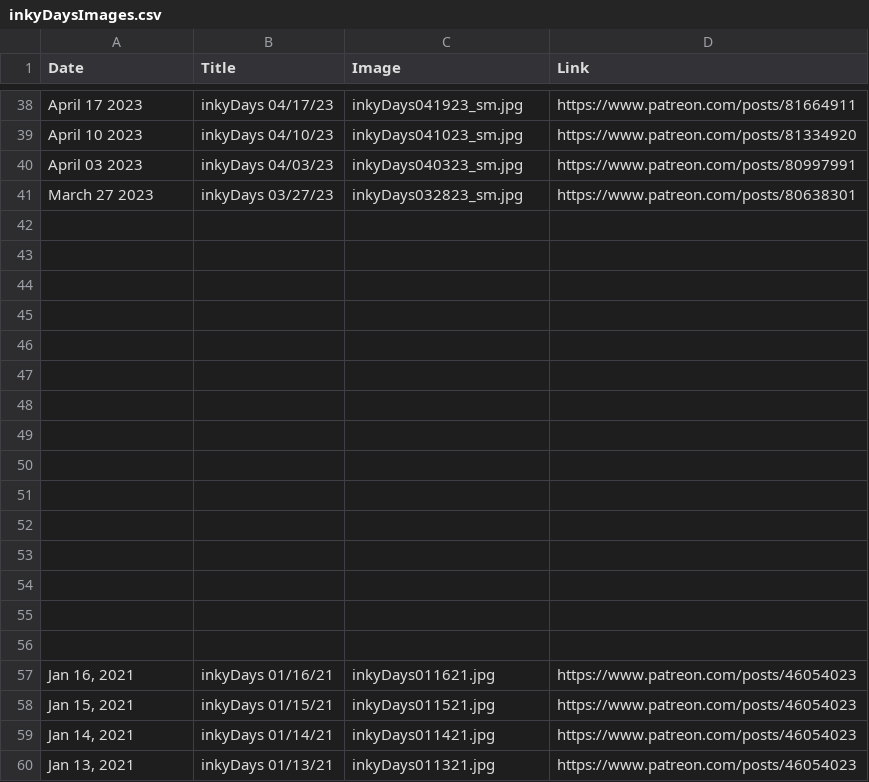
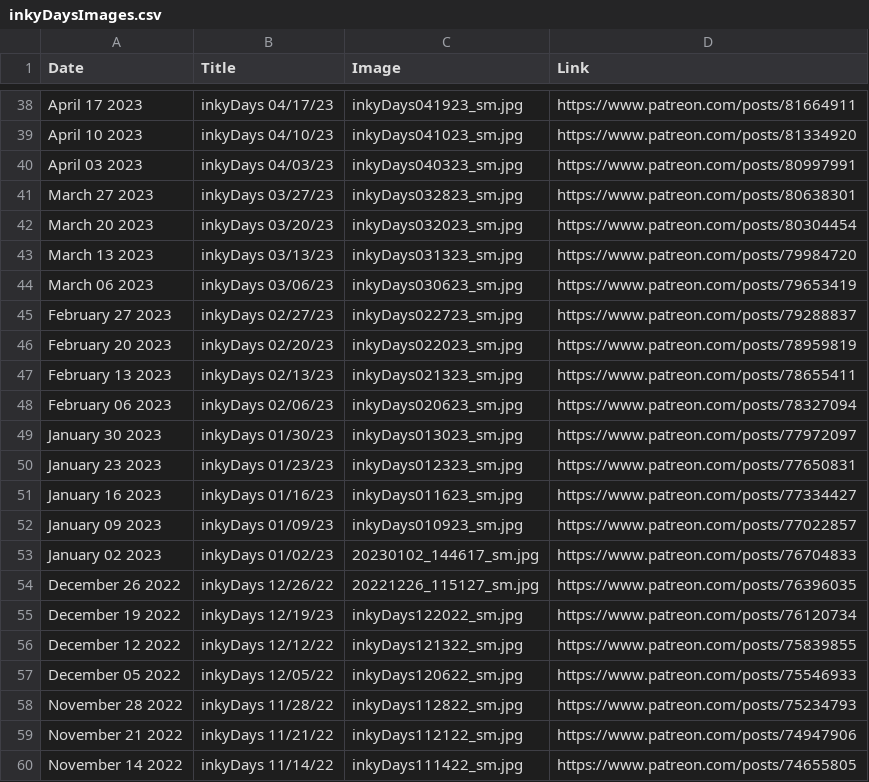
Before and after one commit to KristinHenry/KristinHenry.github.io, a CSV file: inkyDaysImages.csv, drawn as a sheet; only a part is shown, gaps mark what is left out; the shorter side is filled out with more unchanged rows; the diff covers the shown part only; the diff names each change by its address in the sheet, - before the commit and + after, or states it on an @@ line.

```diff
--- a/inkyDaysImages.csv
+++ b/inkyDaysImages.csv
+row 42: March 20 2023 | inkyDays 03/20/23 | inkyDays032023_sm.jpg | https://www.patreon.com/posts/80304454
+row 43: March 13 2023 | inkyDays 03/13/23 | inkyDays031323_sm.jpg | https://www.patreon.com/posts/79984720
+row 44: March 06 2023 | inkyDays 03/06/23 | inkyDays030623_sm.jpg | https://www.patreon.com/posts/79653419
+row 45: February 27 2023 | inkyDays 02/27/23 | inkyDays022723_sm.jpg | https://www.patreon.com/posts/79288837
+row 46: February 20 2023 | inkyDays 02/20/23 | inkyDays022023_sm.jpg | https://www.patreon.com/posts/78959819
+row 47: February 13 2023 | inkyDays 02/13/23 | inkyDays021323_sm.jpg | https://www.patreon.com/posts/78655411
+row 48: February 06 2023 | inkyDays 02/06/23 | inkyDays020623_sm.jpg | https://www.patreon.com/posts/78327094
+row 49: January 30 2023 | inkyDays 01/30/23 | inkyDays013023_sm.jpg | https://www.patreon.com/posts/77972097
+row 50: January 23 2023 | inkyDays 01/23/23 | inkyDays012323_sm.jpg | https://www.patreon.com/posts/77650831
+row 51: January 16 2023 | inkyDays 01/16/23 | inkyDays011623_sm.jpg | https://www.patreon.com/posts/77334427
+row 52: January 09 2023 | inkyDays 01/09/23 | inkyDays010923_sm.jpg | https://www.patreon.com/posts/77022857
+row 53: January 02 2023 | inkyDays 01/02/23 | 20230102_144617_sm.jpg | https://www.patreon.com/posts/76704833
+row 54: December 26 2022 | inkyDays 12/26/22 | 20221226_115127_sm.jpg | https://www.patreon.com/posts/76396035
+row 55: December 19 2022 | inkyDays 12/19/23 | inkyDays122022_sm.jpg | https://www.patreon.com/posts/76120734
+row 56: December 12 2022 | inkyDays 12/12/22 | inkyDays121322_sm.jpg | https://www.patreon.com/posts/75839855
+row 57: December 05 2022 | inkyDays 12/05/22 | inkyDays120622_sm.jpg | https://www.patreon.com/posts/75546933
+row 58: November 28 2022 | inkyDays 11/28/22 | inkyDays112822_sm.jpg | https://www.patreon.com/posts/75234793
+row 59: November 21 2022 | inkyDays 11/21/22 | inkyDays112122_sm.jpg | https://www.patreon.com/posts/74947906
+row 60: November 14 2022 | inkyDays 11/14/22 | inkyDays111422_sm.jpg | https://www.patreon.com/posts/74655805
```
Also changed, not shown: 10 added rows elsewhere in this file, 23 other files.
